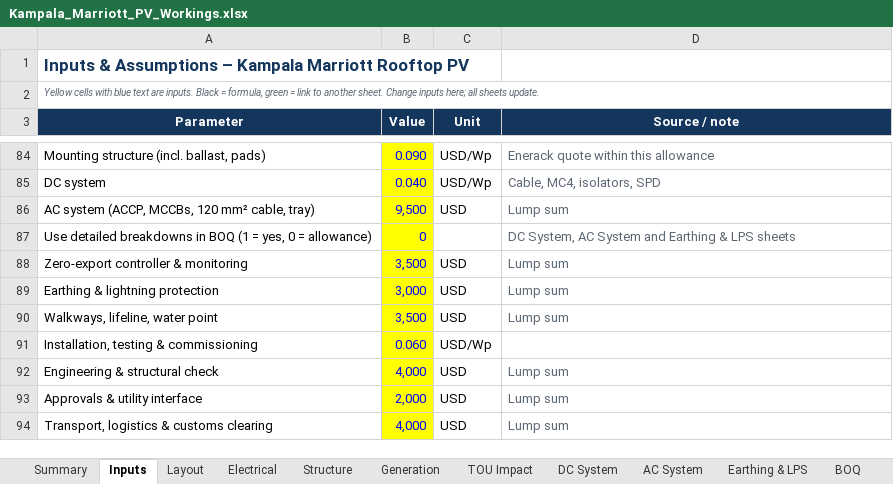
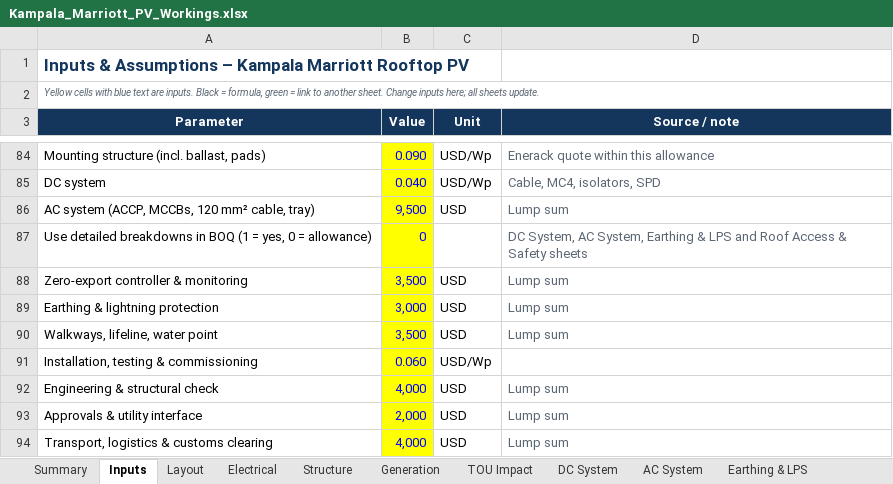
Before and after one commit to mahilfernando/Tracker-Layout_Tororo-PV, an Excel workbook: solar-mezzanine-roof/report/Kampala_Marriott_PV_Workings.xlsx, sheet Inputs, drawn as a sheet; only a part is shown, gaps mark what is left out; values as stored, in another font and other column widths than the file's, no borders; the diff names each change by its address in the sheet, - before the commit and + after, or states it on an @@ line.

```diff
--- a/solar-mezzanine-roof/report/Kampala_Marriott_PV_Workings.xlsx (sheet Inputs)
+++ b/solar-mezzanine-roof/report/Kampala_Marriott_PV_Workings.xlsx (sheet Inputs)
-D87 (Source / note): …System, AC System and Earthing & LPS sheets
+D87 (Source / note): …System, AC System, Earthing & LPS and Roof Access & Safety sheets
```
Also changed, not shown: other sheet tabs, formulas that keep their value, charts or pictures, 1 other file.
